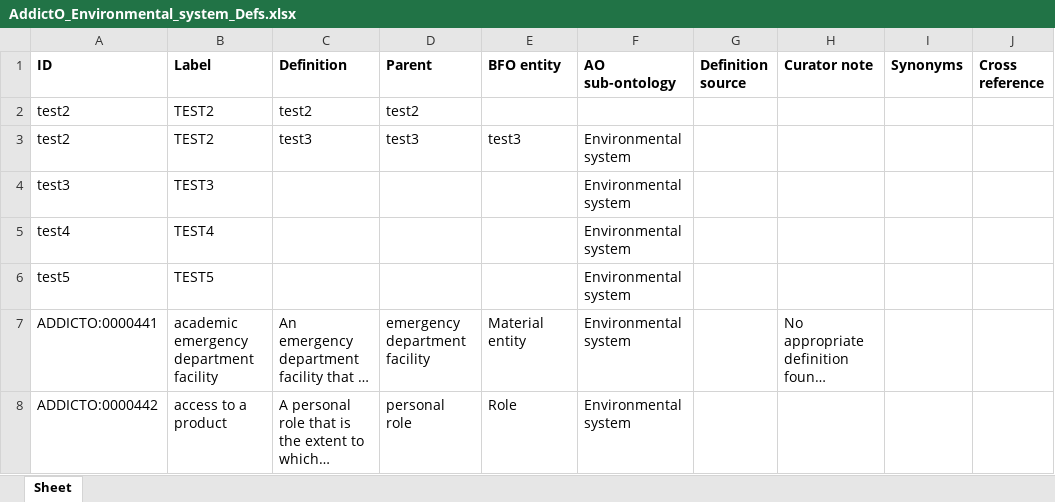
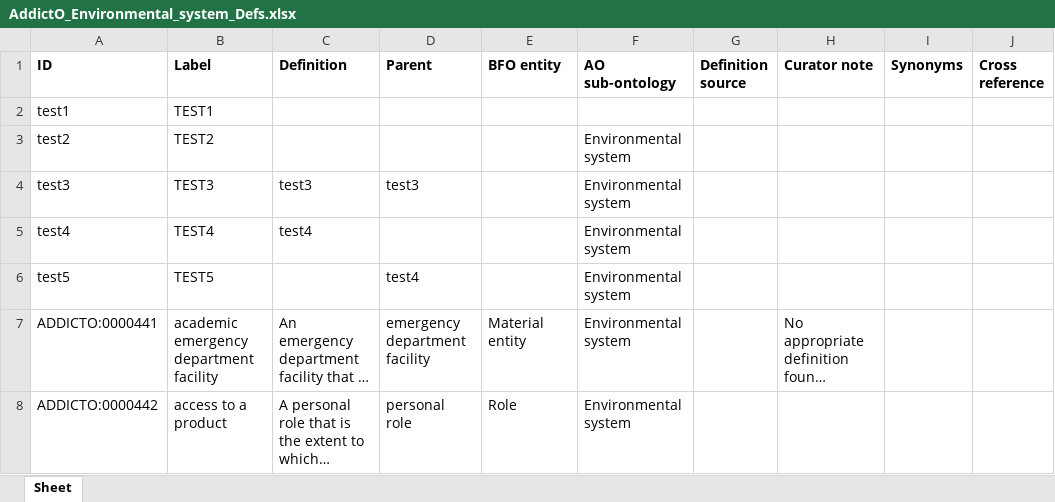
Before and after one commit to jannahastings/addiction-ontology, an Excel workbook: inputs/AddictO_Environmental_system_Defs.xlsx, sheet Sheet, drawn as a sheet; only a part is shown; long unchanged cells end in …; values as stored, in another font and other column widths than the file's, no borders; the diff names each change by its address in the sheet, - before the commit and + after, or states it on an @@ line.

Commit message:
Updating AddictO_Environmental_system_Defs.xlsx

```diff
--- a/inputs/AddictO_Environmental_system_Defs.xlsx (sheet Sheet)
+++ b/inputs/AddictO_Environmental_system_Defs.xlsx (sheet Sheet)
-A2 (ID): test2
+A2 (ID): test1
-B2 (Label): TEST2
+B2 (Label): TEST1
-C2 (Definition): test2
+C2 (Definition): (empty)
-D2 (Parent): test2
+D2 (Parent): (empty)
-C3 (Definition): test3
+C3 (Definition): (empty)
-D3 (Parent): test3
+D3 (Parent): (empty)
-E3 (BFO entity): test3
+E3 (BFO entity): (empty)
-C4 (Definition): (empty)
+C4 (Definition): test3
-D4 (Parent): (empty)
+D4 (Parent): test3
-C5 (Definition): (empty)
+C5 (Definition): test4
-D6 (Parent): (empty)
+D6 (Parent): test4
```
